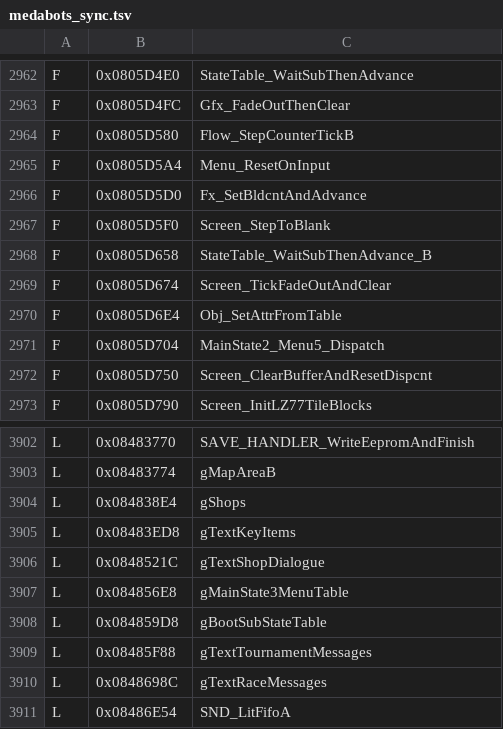
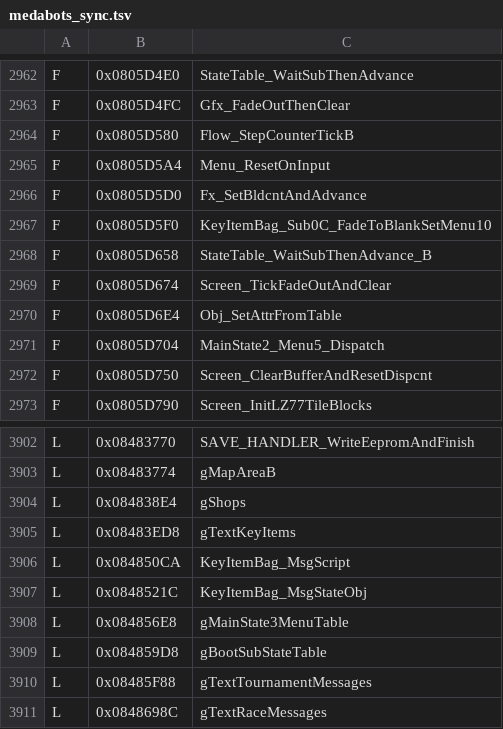
Before and after one commit to jvsdm/Medabots-Romhacking-Toolkit, a TSV file: re/ghidra/medabots_sync.tsv, drawn as a sheet; only a part is shown, gaps mark what is left out; the shorter side is filled out with more unchanged rows.

```diff
--- a/re/ghidra/medabots_sync.tsv
+++ b/re/ghidra/medabots_sync.tsv
@@ -2966,3 +2966,3 @@ F	0x0805D5A4	Menu_ResetOnInput
 F	0x0805D5D0	Fx_SetBldcntAndAdvance
-F	0x0805D5F0	Screen_StepToBlank
+F	0x0805D5F0	KeyItemBag_Sub0C_FadeToBlankSetMenu10
 F	0x0805D658	StateTable_WaitSubThenAdvance_B
@@ -3905,3 +3905,4 @@ L	0x084838E4	gShops
 L	0x08483ED8	gTextKeyItems
-L	0x0848521C	gTextShopDialogue
+L	0x084850CA	KeyItemBag_MsgScript
+L	0x0848521C	KeyItemBag_MsgStateObj
 L	0x084856E8	gMainState3MenuTable
```
Also changed, not shown: re/symbols/mtbe.csv, 2 other files.
